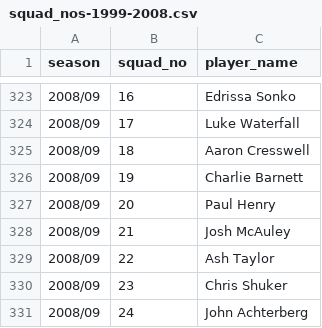
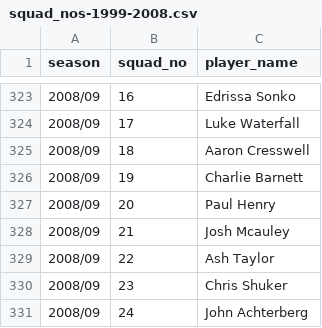
Before and after one commit to petebrown/complete-record, a CSV file: squad_nos/squad_nos-1999-2008.csv, drawn as a sheet; only a part is shown, gaps mark what is left out.

Commit message:
fixed player_name

```diff
--- a/squad_nos/squad_nos-1999-2008.csv
+++ b/squad_nos/squad_nos-1999-2008.csv
@@ -327,3 +327,3 @@
 2008/09,20,Paul Henry
-2008/09,21,Josh McAuley
+2008/09,21,Josh Mcauley
 2008/09,22,Ash Taylor
```
